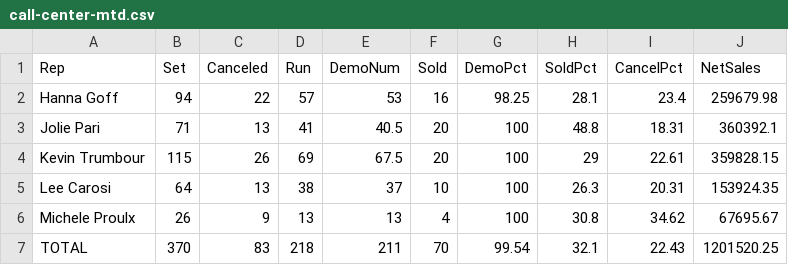
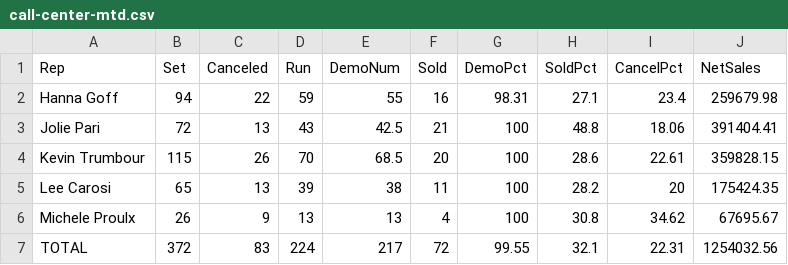
Before and after one commit to SeanSenno/rebath-call-center-dashboard, a CSV file: data/call-center-mtd.csv, drawn as a sheet.

Commit message:
Daily call center data update

```diff
--- a/data/call-center-mtd.csv
+++ b/data/call-center-mtd.csv
@@ -1,7 +1,7 @@
 Rep,Set,Canceled,Run,DemoNum,Sold,DemoPct,SoldPct,CancelPct,NetSales
-Hanna Goff,94,22,57,53,16,98.25,28.1,23.4,259679.98
-Jolie Pari,71,13,41,40.5,20,100,48.8,18.31,360392.1
-Kevin Trumbour,115,26,69,67.5,20,100,29,22.61,359828.15
-Lee Carosi,64,13,38,37,10,100,26.3,20.31,153924.35
+Hanna Goff,94,22,59,55,16,98.31,27.1,23.4,259679.98
+Jolie Pari,72,13,43,42.5,21,100,48.8,18.06,391404.41
+Kevin Trumbour,115,26,70,68.5,20,100,28.6,22.61,359828.15
+Lee Carosi,65,13,39,38,11,100,28.2,20,175424.35
 Michele Proulx,26,9,13,13,4,100,30.8,34.62,67695.67
-TOTAL,370,83,218,211,70,99.54,32.1,22.43,1201520.25
+TOTAL,372,83,224,217,72,99.55,32.1,22.31,1254032.56
```
